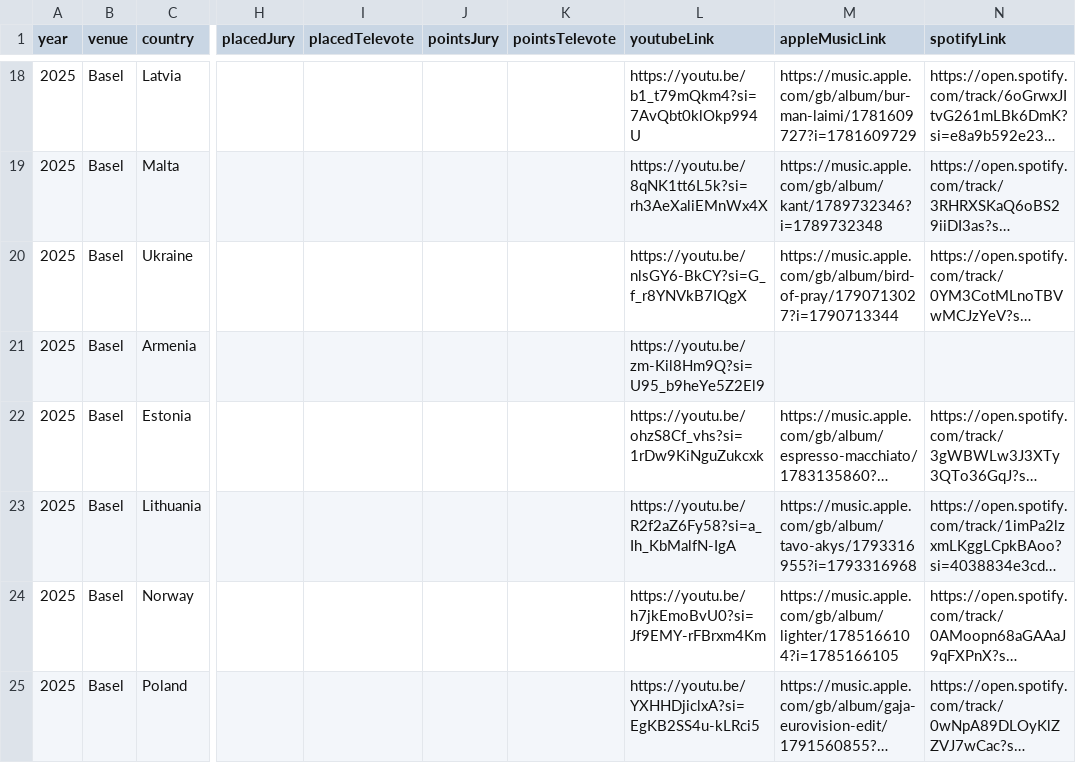
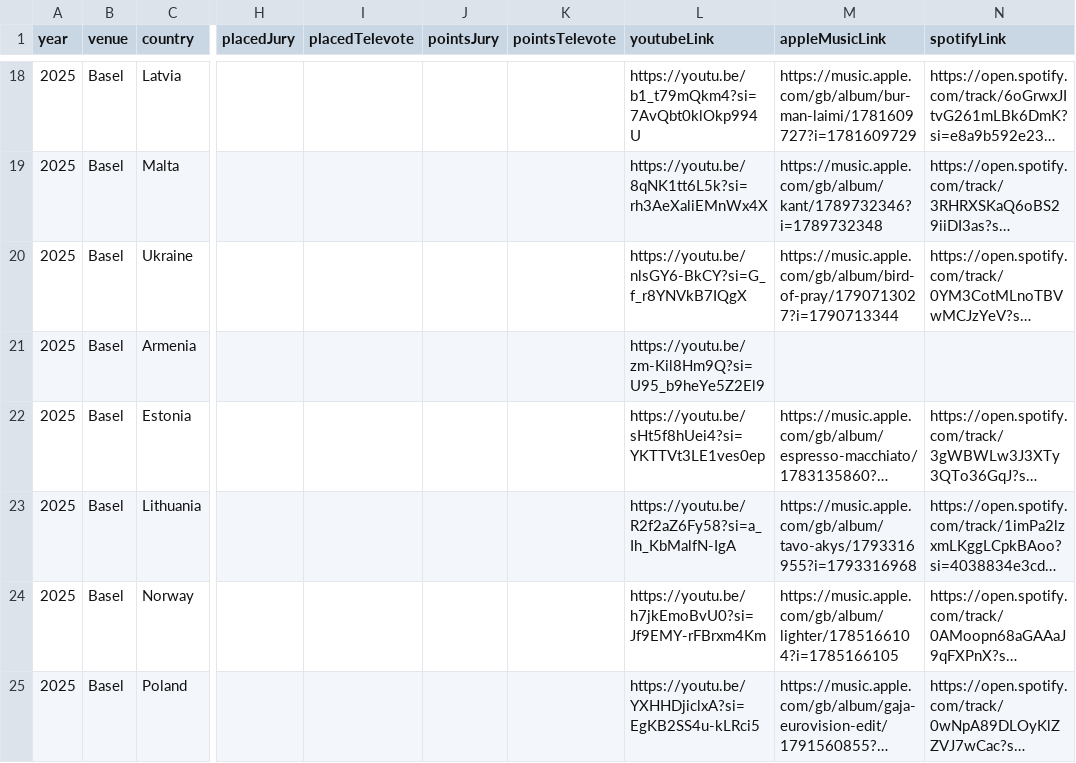
Before and after one commit to dannisteele/Eurovision-allocator, a CSV file: Set_Lists/CSV/2025.csv, drawn as a sheet; only a part is shown, gaps mark what is left out; long unchanged cells end in …; the diff covers the shown part only; the diff names each change by its address in the sheet, - before the commit and + after, or states it on an @@ line.

```diff
--- a/Set_Lists/CSV/2025.csv
+++ b/Set_Lists/CSV/2025.csv
-L22 (youtubeLink): https://youtu.be/ohzS8Cf_vhs?si=1rDw9KiNguZukcxk
+L22 (youtubeLink): https://youtu.be/sHt5f8hUei4?si=YKTTVt3LE1ves0ep
```
Also changed, not shown: 2 added rows and 8 edited cells elsewhere in this file, Set_Lists/CSV/Performance.csv, Set_Lists/CSV/azerbaijan.csv, 6 other files.
